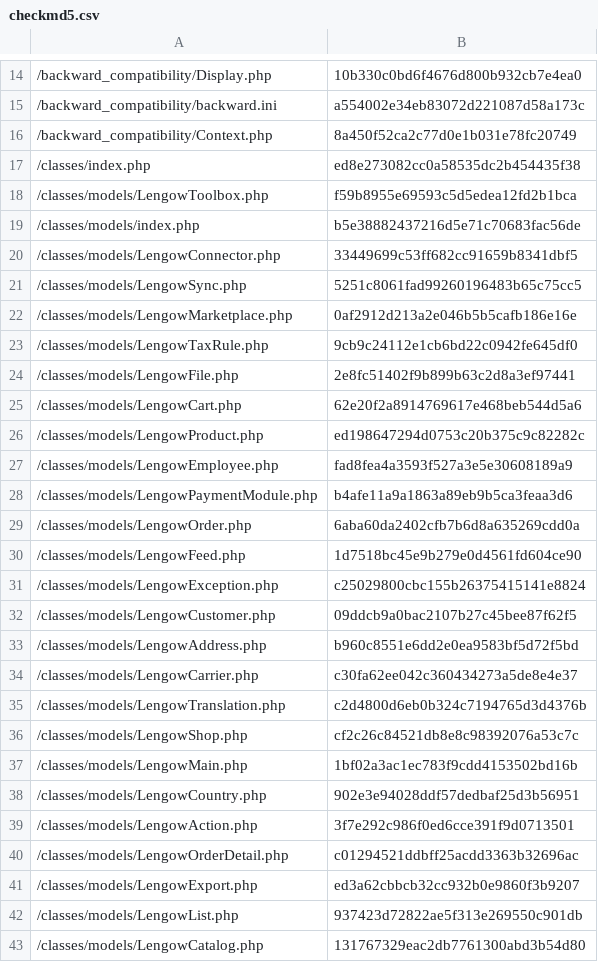
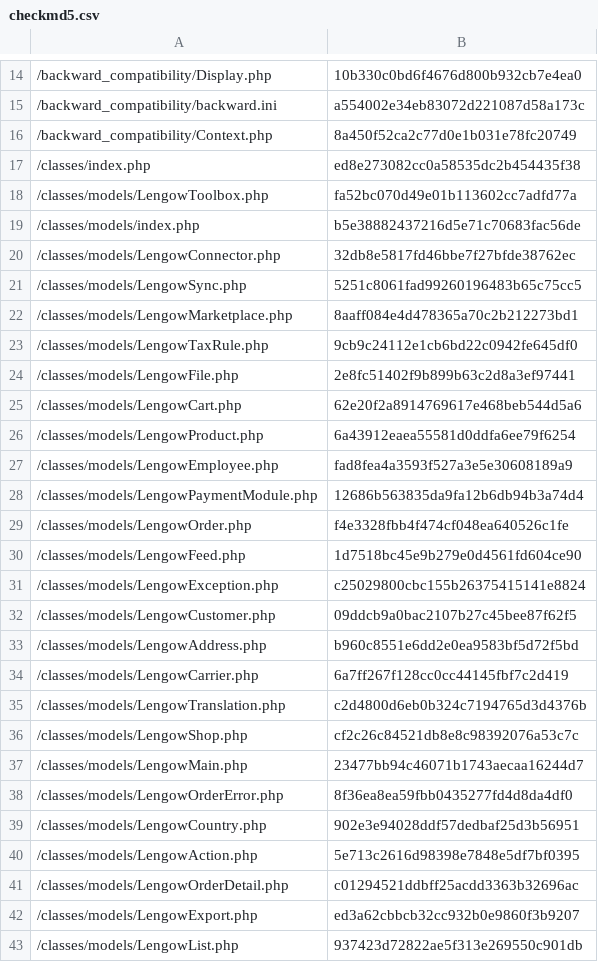
Before and after one commit to lengow/plugin-prestashop, a CSV file: toolbox/checkmd5.csv, drawn as a sheet; only a part is shown, gaps mark what is left out; the shorter side is filled out with more unchanged rows; the diff covers the shown part only.

Commit message:
Merged in LGW-4837 - Retrieving the status of an order in the toolbox webservice (pull request #39)

```diff
--- a/toolbox/checkmd5.csv
+++ b/toolbox/checkmd5.csv
@@ -17,7 +17,7 @@
 /classes/index.php|ed8e273082cc0a58535dc2b454435f38
-/classes/models/LengowToolbox.php|f59b8955e69593c5d5edea12fd2b1bca
+/classes/models/LengowToolbox.php|fa52bc070d49e01b113602cc7adfd77a
 /classes/models/index.php|b5e38882437216d5e71c70683fac56de
-/classes/models/LengowConnector.php|33449699c53ff682cc91659b8341dbf5
+/classes/models/LengowConnector.php|32db8e5817fd46bbe7f27bfde38762ec
 /classes/models/LengowSync.php|5251c8061fad99260196483b65c75cc5
-/classes/models/LengowMarketplace.php|0af2912d213a2e046b5b5cafb186e16e
+/classes/models/LengowMarketplace.php|8aaff084e4d478365a70c2b212273bd1
 /classes/models/LengowTaxRule.php|9cb9c24112e1cb6bd22c0942fe645df0
@@ -25,6 +25,6 @@
 /classes/models/LengowCart.php|62e20f2a8914769617e468beb544d5a6
-/classes/models/LengowProduct.php|ed198647294d0753c20b375c9c82282c
+/classes/models/LengowProduct.php|6a43912eaea55581d0ddfa6ee79f6254
 /classes/models/LengowEmployee.php|fad8fea4a3593f527a3e5e30608189a9
-/classes/models/LengowPaymentModule.php|b4afe11a9a1863a89eb9b5ca3feaa3d6
-/classes/models/LengowOrder.php|6aba60da2402cfb7b6d8a635269cdd0a
+/classes/models/LengowPaymentModule.php|12686b563835da9fa12b6db94b3a74d4
+/classes/models/LengowOrder.php|f4e3328fbb4f474cf048ea640526c1fe
 /classes/models/LengowFeed.php|1d7518bc45e9b279e0d4561fd604ce90
@@ -33,8 +33,9 @@
 /classes/models/LengowAddress.php|b960c8551e6dd2e0ea9583bf5d72f5bd
-/classes/models/LengowCarrier.php|c30fa62ee042c360434273a5de8e4e37
+/classes/models/LengowCarrier.php|6a7ff267f128cc0cc44145fbf7c2d419
 /classes/models/LengowTranslation.php|c2d4800d6eb0b324c7194765d3d4376b
 /classes/models/LengowShop.php|cf2c26c84521db8e8c98392076a53c7c
-/classes/models/LengowMain.php|1bf02a3ac1ec783f9cdd4153502bd16b
+/classes/models/LengowMain.php|23477bb94c46071b1743aecaa16244d7
+/classes/models/LengowOrderError.php|8f36ea8ea59fbb0435277fd4d8da4df0
 /classes/models/LengowCountry.php|902e3e94028ddf57dedbaf25d3b56951
-/classes/models/LengowAction.php|3f7e292c986f0ed6cce391f9d0713501
+/classes/models/LengowAction.php|5e713c2616d98398e7848e5df7bf0395
 /classes/models/LengowOrderDetail.php|c01294521ddbff25acdd3363b32696ac
```
Also changed, not shown: 1 added row and 16 edited cells elsewhere in this file, translations/en.csv, 29 other files.
